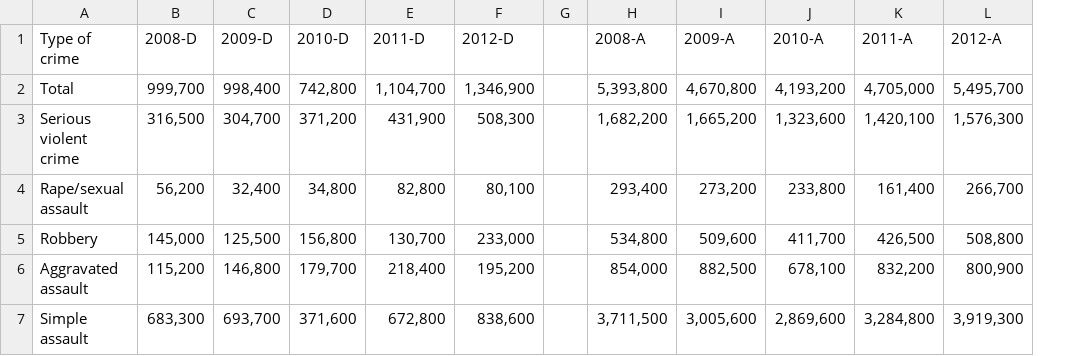
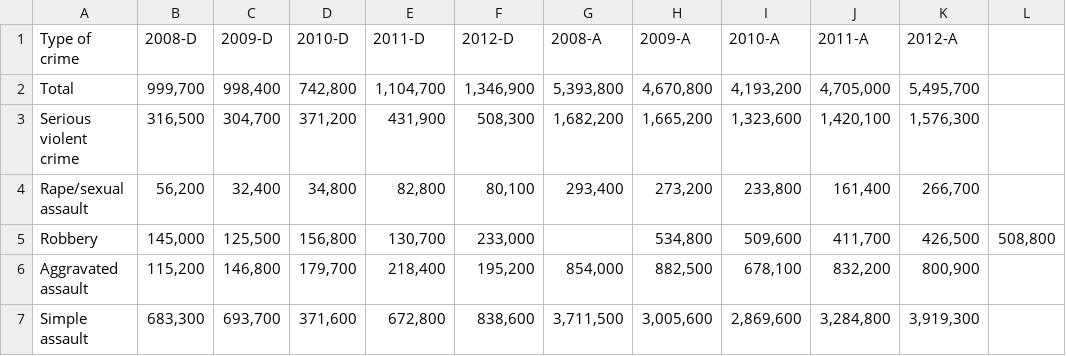
Before and after one commit to byronkress/crim3700, a CSV file: capd0912stt01.csv, drawn as a sheet; removed rows and columns are numbered as before the commit, all else as after; the diff names each change by its address in the sheet, - before the commit and + after, or states it on an @@ line.

Commit message:
Update capd0912stt01.csv

```diff
--- a/capd0912stt01.csv
+++ b/capd0912stt01.csv
-column G, empty
+column L, row 5: 508,800
-G5 (2008-A): 534,800
+G5 (2008-A): (empty)
-H5 (2009-A): 509,600
+H5 (2009-A): 534,800
-I5 (2010-A): 411,700
+I5 (2010-A): 509,600
-J5 (2011-A): 426,500
+J5 (2011-A): 411,700
-K5 (2012-A): 508,800
+K5 (2012-A): 426,500
```
